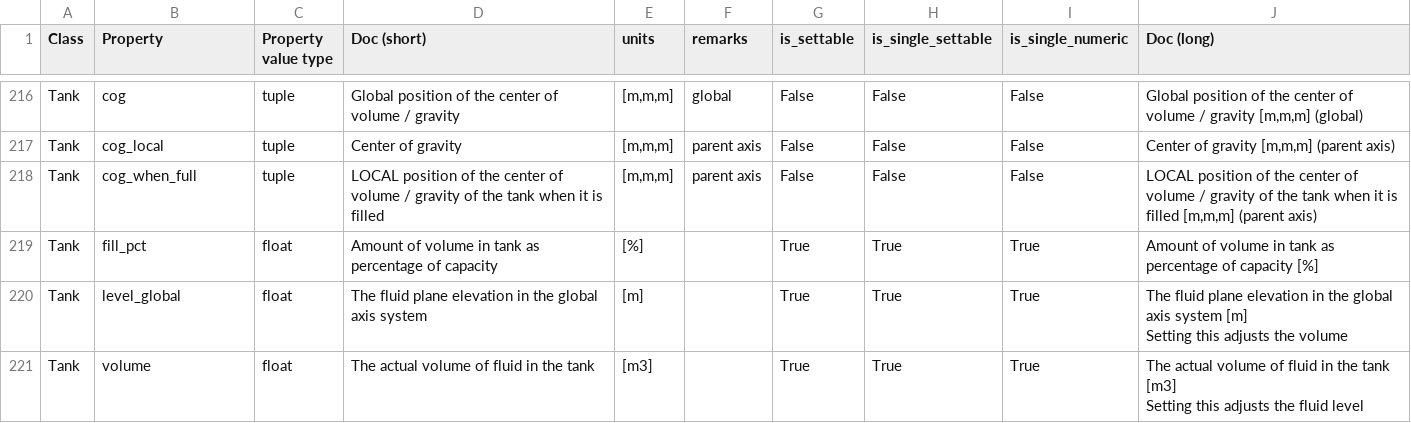
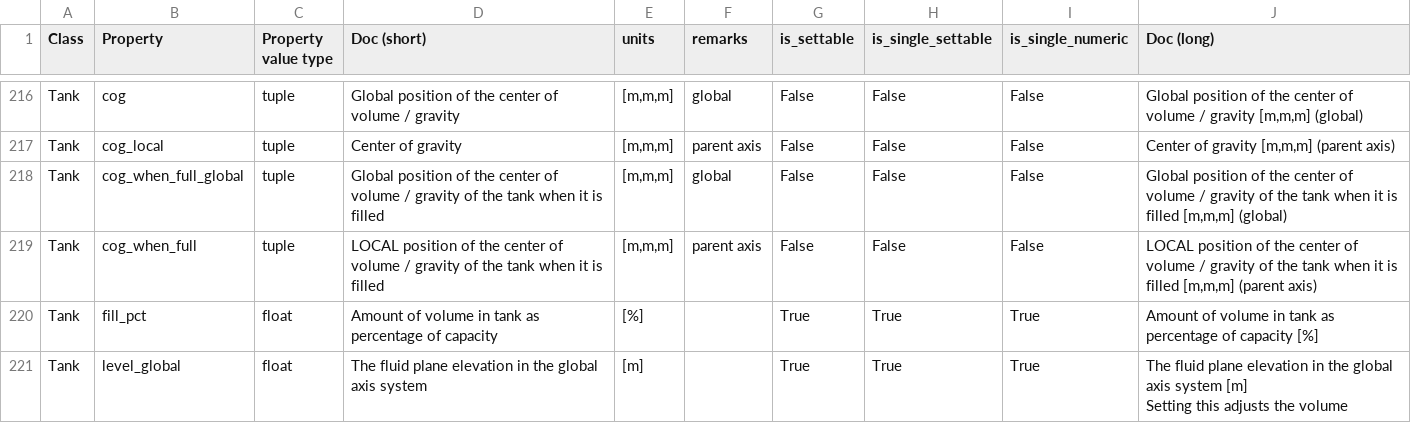
Before and after one commit to RubendeBruin/DAVE, a CSV file: src/DAVE/resources/node_prop_info.csv, drawn as a sheet; only a part is shown, gaps mark what is left out; the shorter side is filled out with more unchanged rows.

```diff
--- a/src/DAVE/resources/node_prop_info.csv
+++ b/src/DAVE/resources/node_prop_info.csv
@@ -400,2 +400,3 @@ Tank,cog,tuple,Global position of the center of volume / gravity  ,"[m,m,m]",glo
 Tank,cog_local,tuple,Center of gravity  ,"[m,m,m]",parent axis,False,False,False,"Center of gravity [m,m,m] (parent axis)"
+Tank,cog_when_full_global,tuple,Global position of the center of volume / gravity of the tank when it is filled  ,"[m,m,m]",global,False,False,False,"Global position of the center of volume / gravity of the tank when it is filled [m,m,m] (global)"
 Tank,cog_when_full,tuple,LOCAL position of the center of volume / gravity of the tank when it is filled  ,"[m,m,m]",parent axis,False,False,False,"LOCAL position of the center of volume / gravity of the tank when it is filled [m,m,m] (parent axis)"
```
